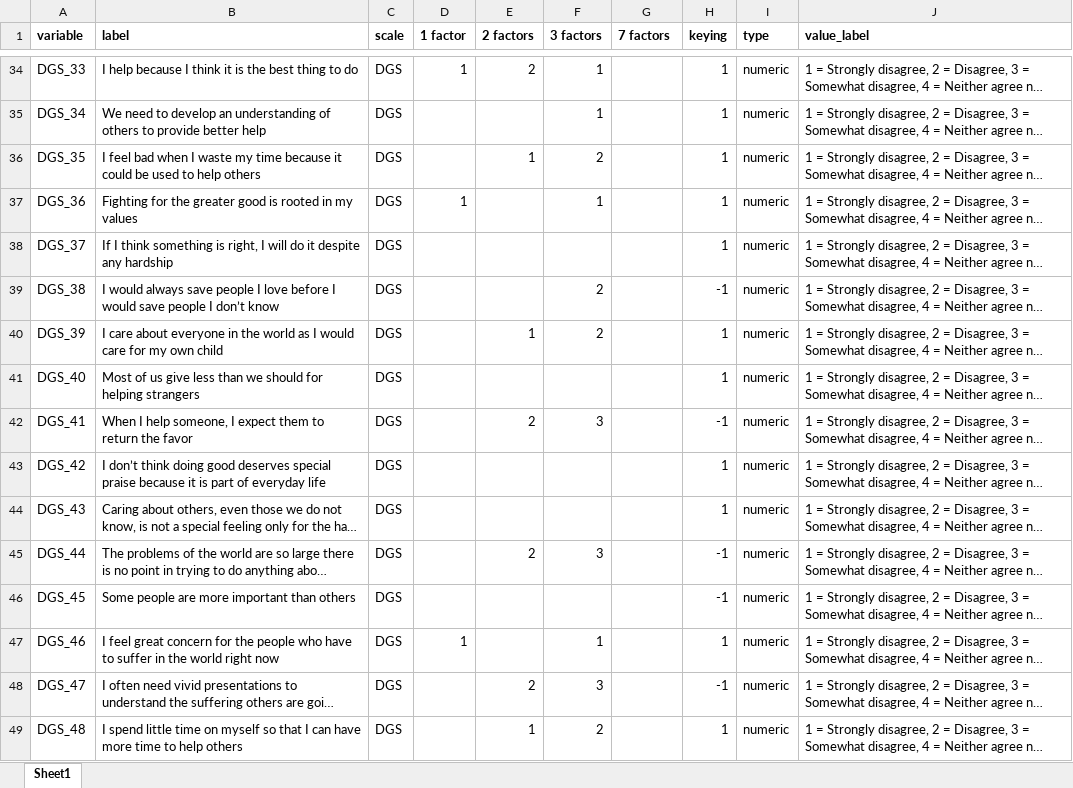
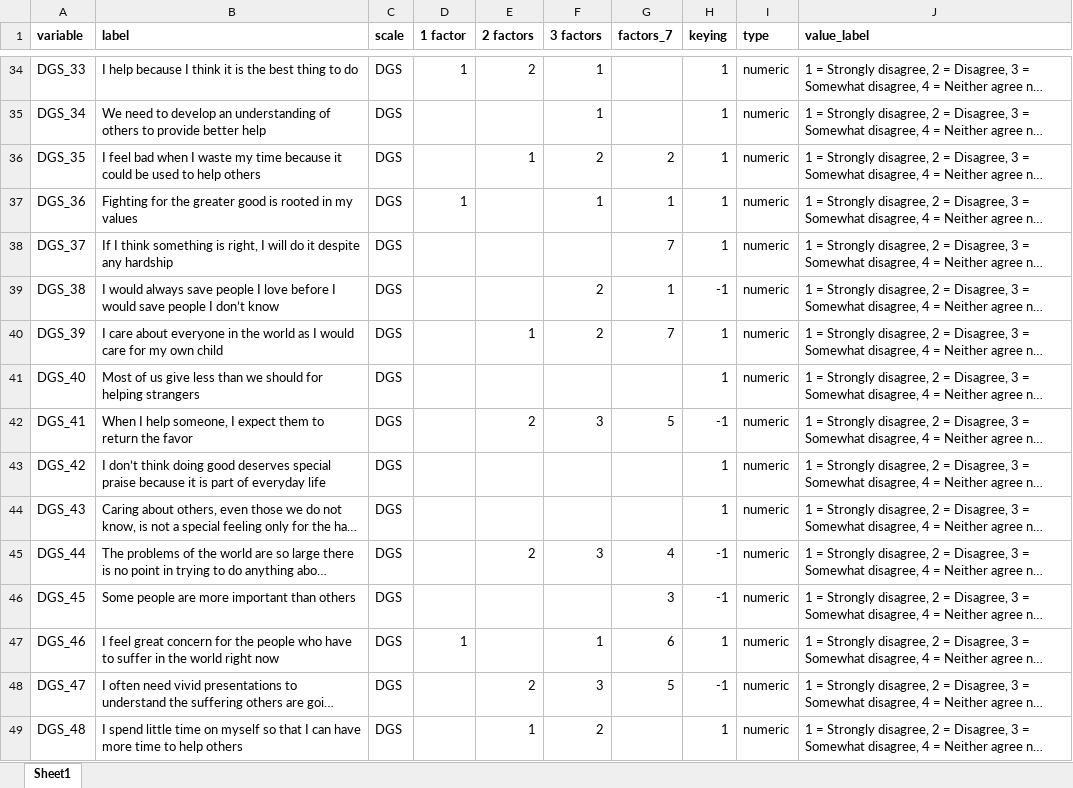
Before and after one commit to FrankZhang-FZ2/DGS_S1, an Excel workbook: data/DGS_S1_dictionary.xlsx, sheet Sheet1, drawn as a sheet; only a part is shown, gaps mark what is left out; long unchanged cells end in …; values as stored, in another font and other column widths than the file's, no borders; the diff covers the shown part only; the diff names each change by its address in the sheet, - before the commit and + after, or states it on an @@ line.

```diff
--- a/data/DGS_S1_dictionary.xlsx (sheet Sheet1)
+++ b/data/DGS_S1_dictionary.xlsx (sheet Sheet1)
-G1: 7 factors
+G1: factors_7
-G36 (factors_7): (empty)
+G36 (factors_7): 2
-G37 (factors_7): (empty)
+G37 (factors_7): 1
-G38 (factors_7): (empty)
+G38 (factors_7): 7
-G39 (factors_7): (empty)
+G39 (factors_7): 1
-G40 (factors_7): (empty)
+G40 (factors_7): 7
-G42 (factors_7): (empty)
+G42 (factors_7): 5
-G45 (factors_7): (empty)
+G45 (factors_7): 4
-G46 (factors_7): (empty)
+G46 (factors_7): 3
-G47 (factors_7): (empty)
+G47 (factors_7): 6
-G48 (factors_7): (empty)
+G48 (factors_7): 5
```
Also changed, not shown: 30 edited cells elsewhere in this sheet, 8 other files.
